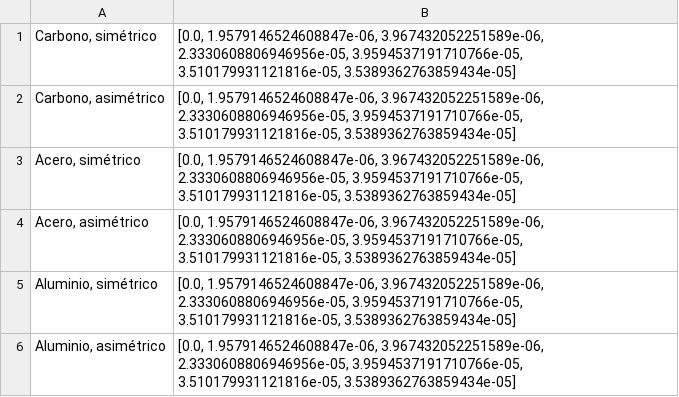
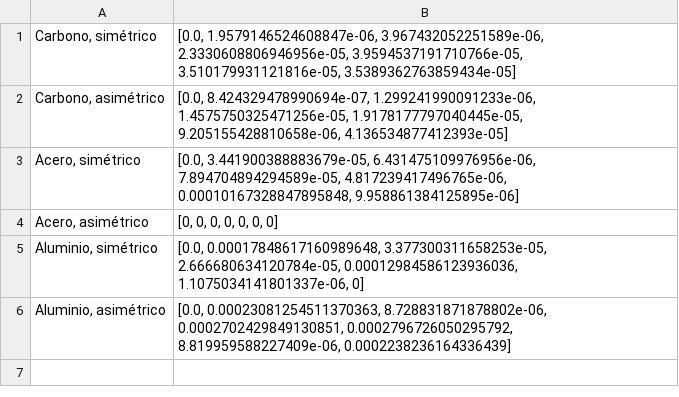
Before and after one commit to temisAP/SHM_OBR, a CSV file: 5_Curing/meanOFmeans.csv, drawn as a sheet.

Commit message:
meanOFmean_difference

```diff
--- a/5_Curing/meanOFmeans.csv
+++ b/5_Curing/meanOFmeans.csv
@@ -1,6 +1,6 @@
 "Carbono, simétrico","[0.0, 1.9579146524608847e-06, 3.967432052251589e-06, 2.3330608806946956e-05, 3.9594537191710766e-05, 3.510179931121816e-05, 3.5389362763859434e-05]"
-"Carbono, asimétrico","[0.0, 1.9579146524608847e-06, 3.967432052251589e-06, 2.3330608806946956e-05, 3.9594537191710766e-05, 3.510179931121816e-05, 3.5389362763859434e-05]"
-"Acero, simétrico","[0.0, 1.9579146524608847e-06, 3.967432052251589e-06, 2.3330608806946956e-05, 3.9594537191710766e-05, 3.510179931121816e-05, 3.5389362763859434e-05]"
-"Acero, asimétrico","[0.0, 1.9579146524608847e-06, 3.967432052251589e-06, 2.3330608806946956e-05, 3.9594537191710766e-05, 3.510179931121816e-05, 3.5389362763859434e-05]"
-"Aluminio, simétrico","[0.0, 1.9579146524608847e-06, 3.967432052251589e-06, 2.3330608806946956e-05, 3.9594537191710766e-05, 3.510179931121816e-05, 3.5389362763859434e-05]"
-"Aluminio, asimétrico","[0.0, 1.9579146524608847e-06, 3.967432052251589e-06, 2.3330608806946956e-05, 3.9594537191710766e-05, 3.510179931121816e-05, 3.5389362763859434e-05]"
+"Carbono, asimétrico","[0.0, 8.424329478990694e-07, 1.299241990091233e-06, 1.4575750325471256e-05, 1.9178177797040445e-05, 9.205155428810658e-06, 4.136534877412393e-05]"
+"Acero, simétrico","[0.0, 3.441900388883679e-05, 6.431475109976956e-06, 7.894704894294589e-05, 4.817239417496765e-06, 0.00010167328847895848, 9.958861384125895e-06]"
+"Acero, asimétrico","[0, 0, 0, 0, 0, 0, 0]"
+"Aluminio, simétrico","[0.0, 0.00017848617160989648, 3.377300311658253e-05, 2.666680634120784e-05, 0.00012984586123936036, 1.1075034141801337e-06, 0]"
+"Aluminio, asimétrico","[0.0, 0.00023081254511370363, 8.728831871878802e-06, 0.0002702429849130851, 0.0002796726050295792, 8.819959588227409e-06, 0.0002238236164336439]"
```
Also changed, not shown: 6 other files.
